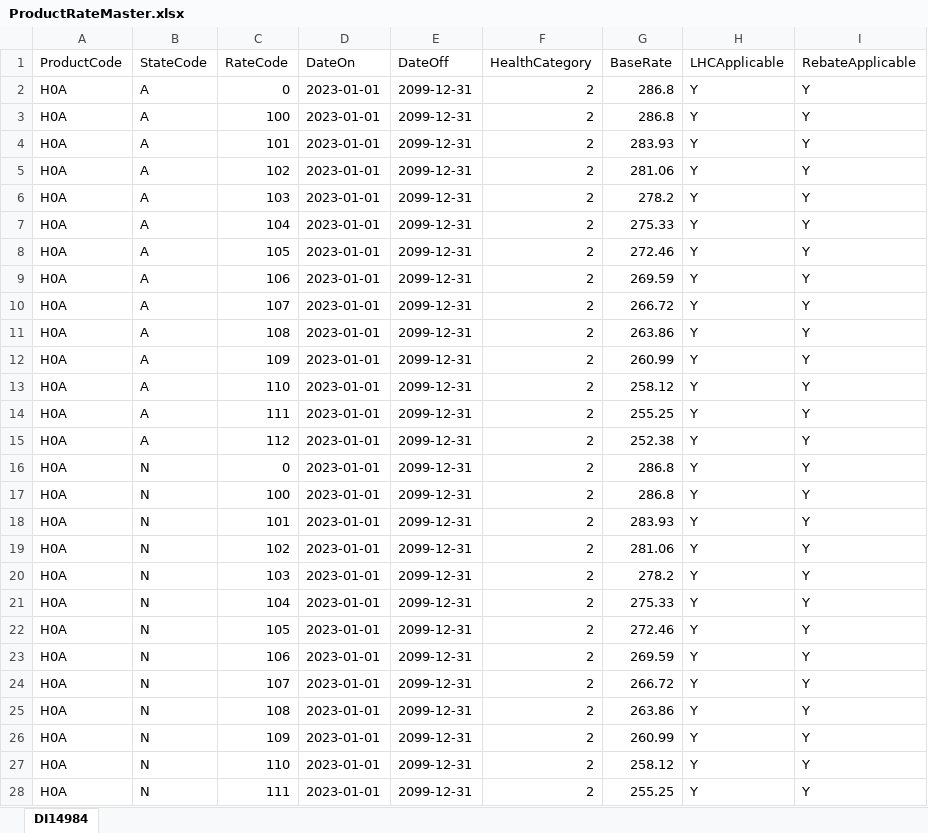
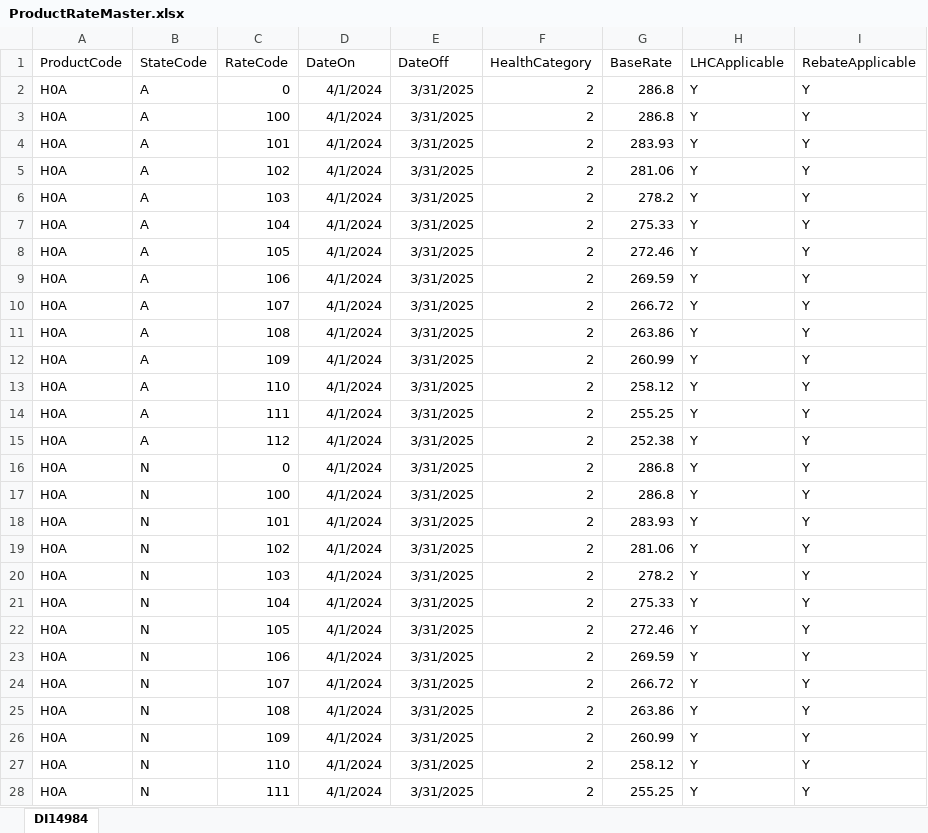
Before and after one commit to VinceStaL/premium_calc, an Excel workbook: api/data/ProductRateMaster.xlsx, sheet DI14984, drawn as a sheet; only a part is shown; values as stored, in another font and other column widths than the file's, no borders; the diff covers the shown part only; the diff names each change by its address in the sheet, - before the commit and + after, or states it on an @@ line.

```diff
--- a/api/data/ProductRateMaster.xlsx (sheet DI14984)
+++ b/api/data/ProductRateMaster.xlsx (sheet DI14984)
-D2:D28 (DateOn): 2023-01-01
+D2:D28 (DateOn): 4/1/2024
-E2:E28 (DateOff): 2099-12-31
+E2:E28 (DateOff): 3/31/2025
```
Also changed, not shown: 1514 edited cells elsewhere in this sheet, api/data/RebatePercentage.xlsx, api/data/ScaleFactors.xlsx, 13 other files.
